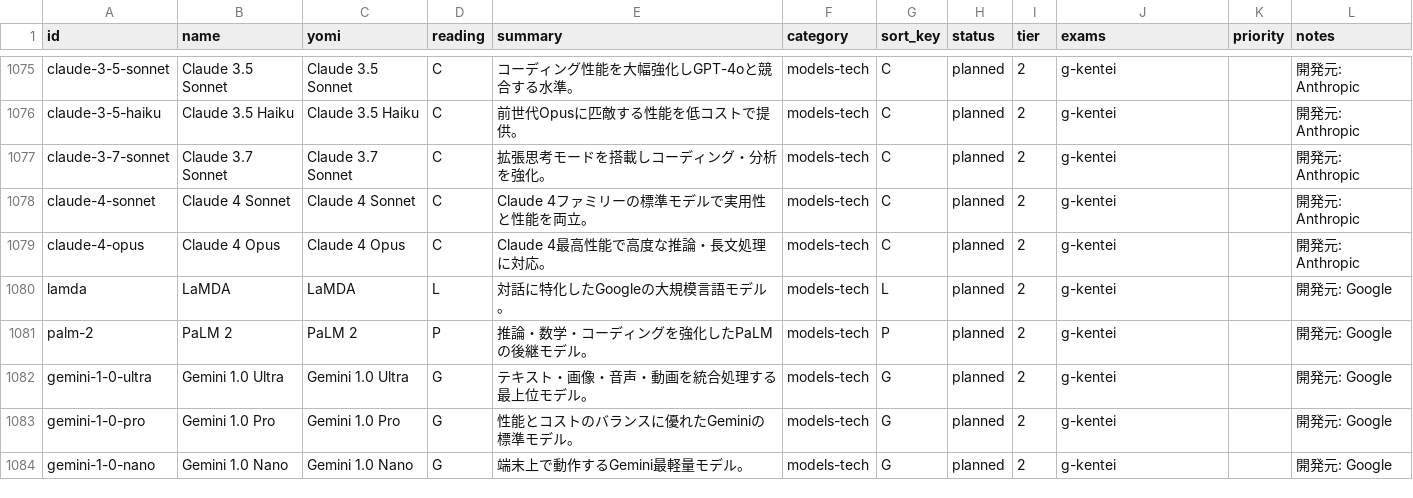
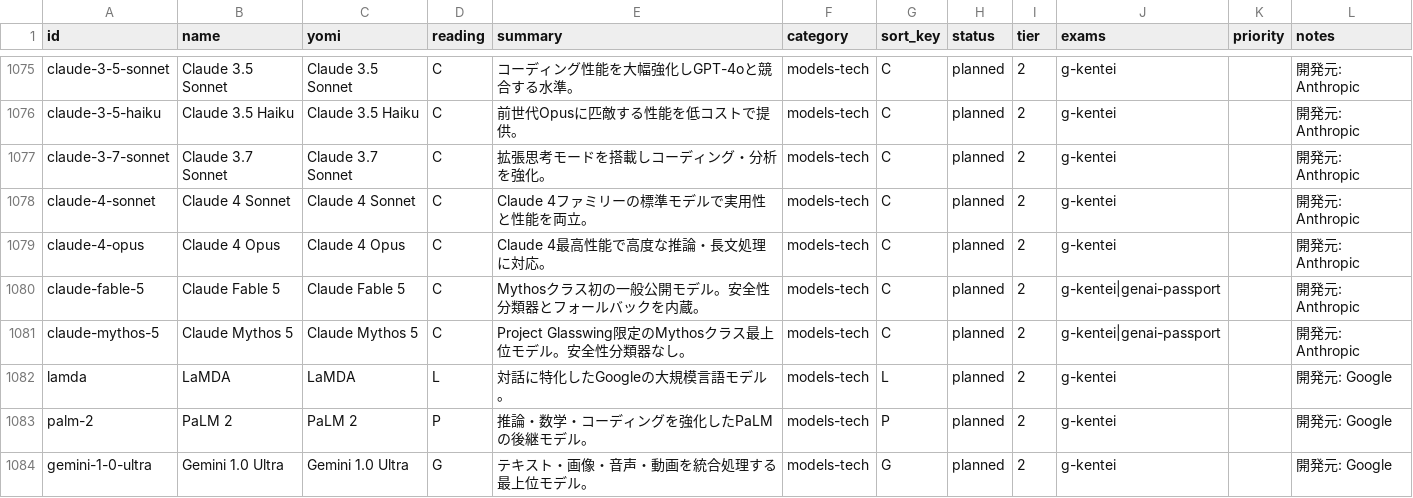
Before and after one commit to takkenshiken2026-sudo/ai-master, a CSV file: data/glossary-terms.csv, drawn as a sheet; only a part is shown, gaps mark what is left out; the shorter side is filled out with more unchanged rows; the diff names each change by its address in the sheet, - before the commit and + after, or states it on an @@ line.

```diff
--- a/data/glossary-terms.csv
+++ b/data/glossary-terms.csv
+row 1080: claude-fable-5 | Claude Fable 5 | Claude Fable 5 | C | Mythosクラス初の一般公開モデル。安全性分類器とフォールバックを内蔵。 | models-tech | C | planned | 2 | g-kentei|genai-passport |  | 開発元: Anthropic
+row 1081: claude-mythos-5 | Claude Mythos 5 | Claude Mythos 5 | C | Project Glasswing限定のMythosクラス最上位モデル。安全性分類器なし。 | models-tech | C | planned | 2 | g-kentei|genai-passport |  | 開発元: Anthropic
```
Also changed, not shown: 6 other files.
